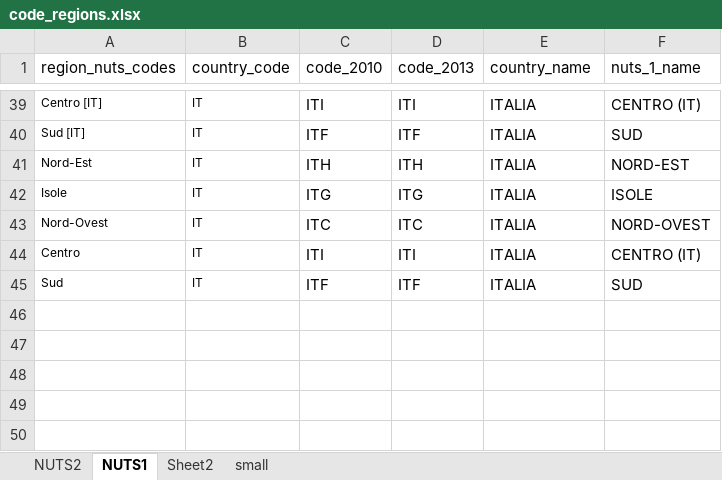
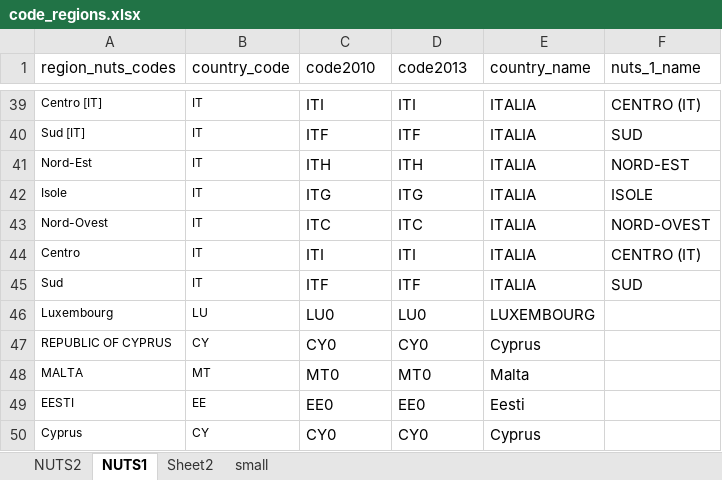
Before and after one commit to antaldaniel/eurobarometer_old, an Excel workbook: data-raw/code_regions.xlsx, sheet NUTS1, drawn as a sheet; only a part is shown, gaps mark what is left out; values as stored, in another font and other column widths than the file's, no borders; the diff names each change by its address in the sheet, - before the commit and + after, or states it on an @@ line.

```diff
--- a/data-raw/code_regions.xlsx (sheet NUTS1)
+++ b/data-raw/code_regions.xlsx (sheet NUTS1)
-C1: code_2010
+C1: code2010
-D1: code_2013
+D1: code2013
+row 46: Luxembourg | LU | LU0 | LU0 | LUXEMBOURG
+row 47: REPUBLIC OF CYPRUS | CY | CY0 | CY0 | Cyprus
+row 48: MALTA | MT | MT0 | MT0 | Malta
+row 49: EESTI | EE | EE0 | EE0 | Eesti
+row 50: Cyprus | CY | CY0 | CY0 | Cyprus
```
Also changed, not shown: sheet NUTS2, 5 other files.
